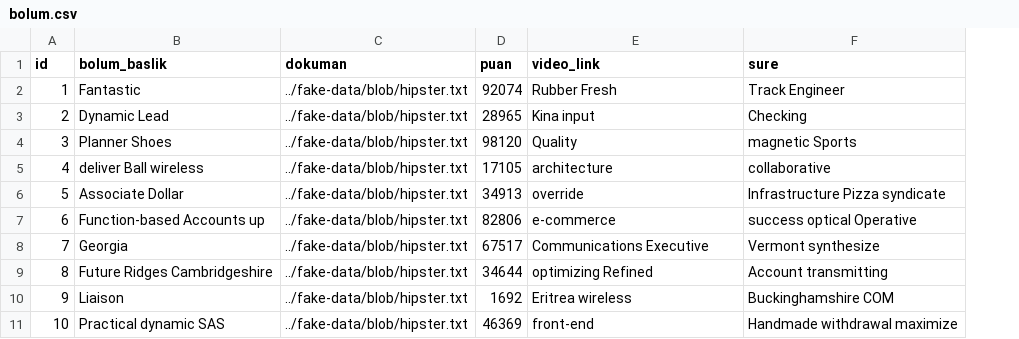
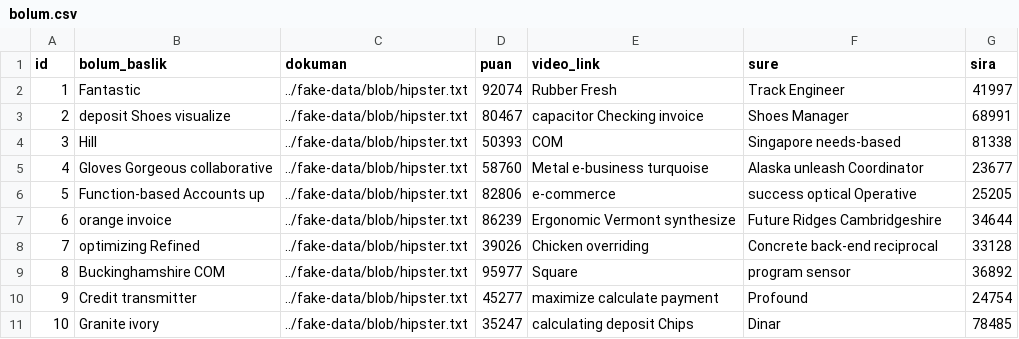
Before and after one commit to kodmen/egitim-partneri-back, a CSV file: src/main/resources/config/liquibase/fake-data/bolum.csv, drawn as a sheet; the diff names each change by its address in the sheet, - before the commit and + after, or states it on an @@ line.

```diff
--- a/src/main/resources/config/liquibase/fake-data/bolum.csv
+++ b/src/main/resources/config/liquibase/fake-data/bolum.csv
+column G (sira), rows 2-11: 41997 | 68991 | 81338 | 23677 | 25205 | 34644 | 33128 | 36892 | 24754 | 78485
-B3 (bolum_baslik): Dynamic Lead
+B3 (bolum_baslik): deposit Shoes visualize
-D3 (puan): 28965
+D3 (puan): 80467
-E3 (video_link): Kina input
+E3 (video_link): capacitor Checking invoice
-F3 (sure): Checking
+F3 (sure): Shoes Manager
-B4 (bolum_baslik): Planner Shoes
+B4 (bolum_baslik): Hill
-D4 (puan): 98120
+D4 (puan): 50393
-E4 (video_link): Quality
+E4 (video_link): COM
-F4 (sure): magnetic Sports
+F4 (sure): Singapore needs-based
-B5 (bolum_baslik): deliver Ball wireless
+B5 (bolum_baslik): Gloves Gorgeous collaborative
-D5 (puan): 17105
+D5 (puan): 58760
-E5 (video_link): architecture
+E5 (video_link): Metal e-business turquoise
-F5 (sure): collaborative
+F5 (sure): Alaska unleash Coordinator
-B6 (bolum_baslik): Associate Dollar
+B6 (bolum_baslik): Function-based Accounts up
-D6 (puan): 34913
+D6 (puan): 82806
-E6 (video_link): override
+E6 (video_link): e-commerce
-F6 (sure): Infrastructure Pizza syndicate
+F6 (sure): success optical Operative
-B7 (bolum_baslik): Function-based Accounts up
+B7 (bolum_baslik): orange invoice
-D7 (puan): 82806
+D7 (puan): 86239
-E7 (video_link): e-commerce
+E7 (video_link): Ergonomic Vermont synthesize
-F7 (sure): success optical Operative
+F7 (sure): Future Ridges Cambridgeshire
-B8 (bolum_baslik): Georgia
+B8 (bolum_baslik): optimizing Refined
-D8 (puan): 67517
+D8 (puan): 39026
-E8 (video_link): Communications Executive
+E8 (video_link): Chicken overriding
-F8 (sure): Vermont synthesize
+F8 (sure): Concrete back-end reciprocal
-B9 (bolum_baslik): Future Ridges Cambridgeshire
+B9 (bolum_baslik): Buckinghamshire COM
-D9 (puan): 34644
+D9 (puan): 95977
-E9 (video_link): optimizing Refined
+E9 (video_link): Square
-F9 (sure): Account transmitting
+F9 (sure): program sensor
-B10 (bolum_baslik): Liaison
+B10 (bolum_baslik): Credit transmitter
-D10 (puan): 1692
+D10 (puan): 45277
-E10 (video_link): Eritrea wireless
+E10 (video_link): maximize calculate payment
-F10 (sure): Buckinghamshire COM
+F10 (sure): Profound
-B11 (bolum_baslik): Practical dynamic SAS
+B11 (bolum_baslik): Granite ivory
-D11 (puan): 46369
+D11 (puan): 35247
-E11 (video_link): front-end
+E11 (video_link): calculating deposit Chips
-F11 (sure): Handmade withdrawal maximize
+F11 (sure): Dinar
```
Also changed, not shown: src/main/resources/config/liquibase/fake-data/ders.csv, 11 other files.
